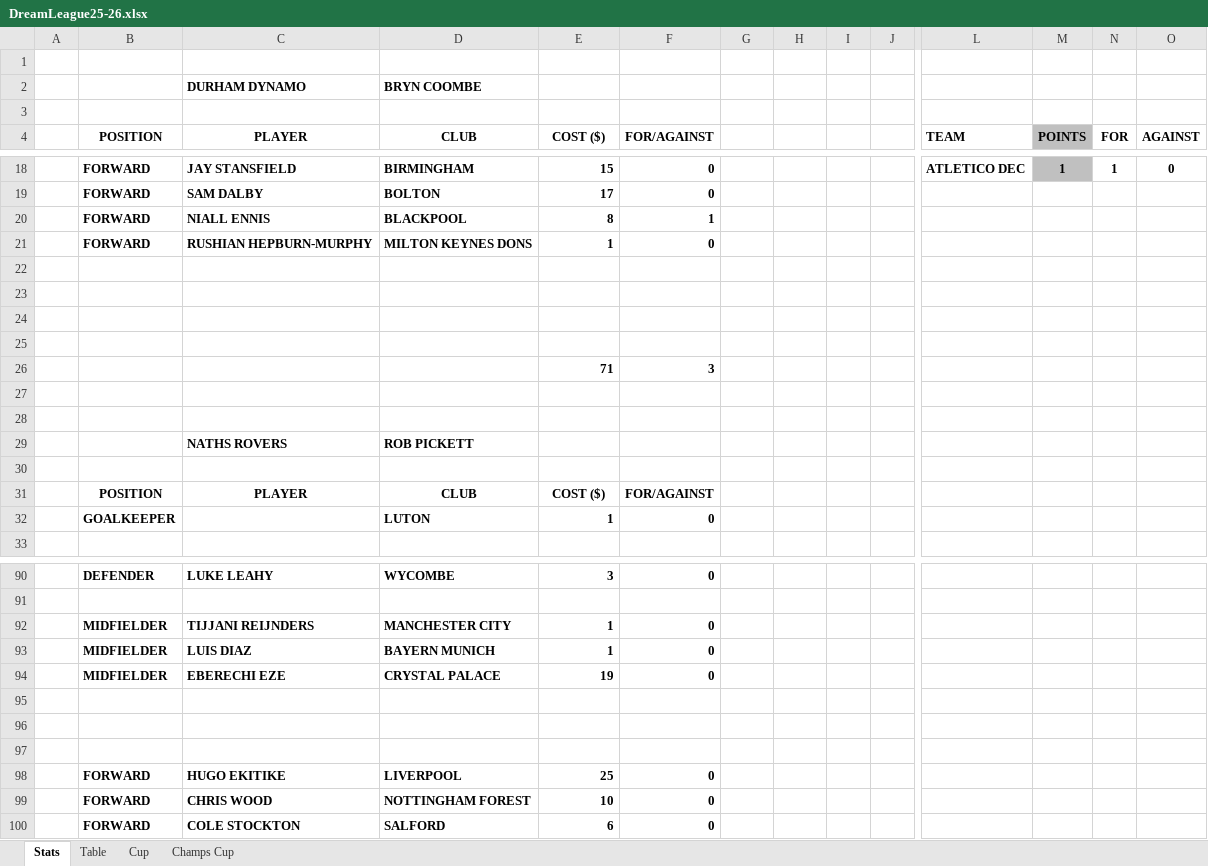
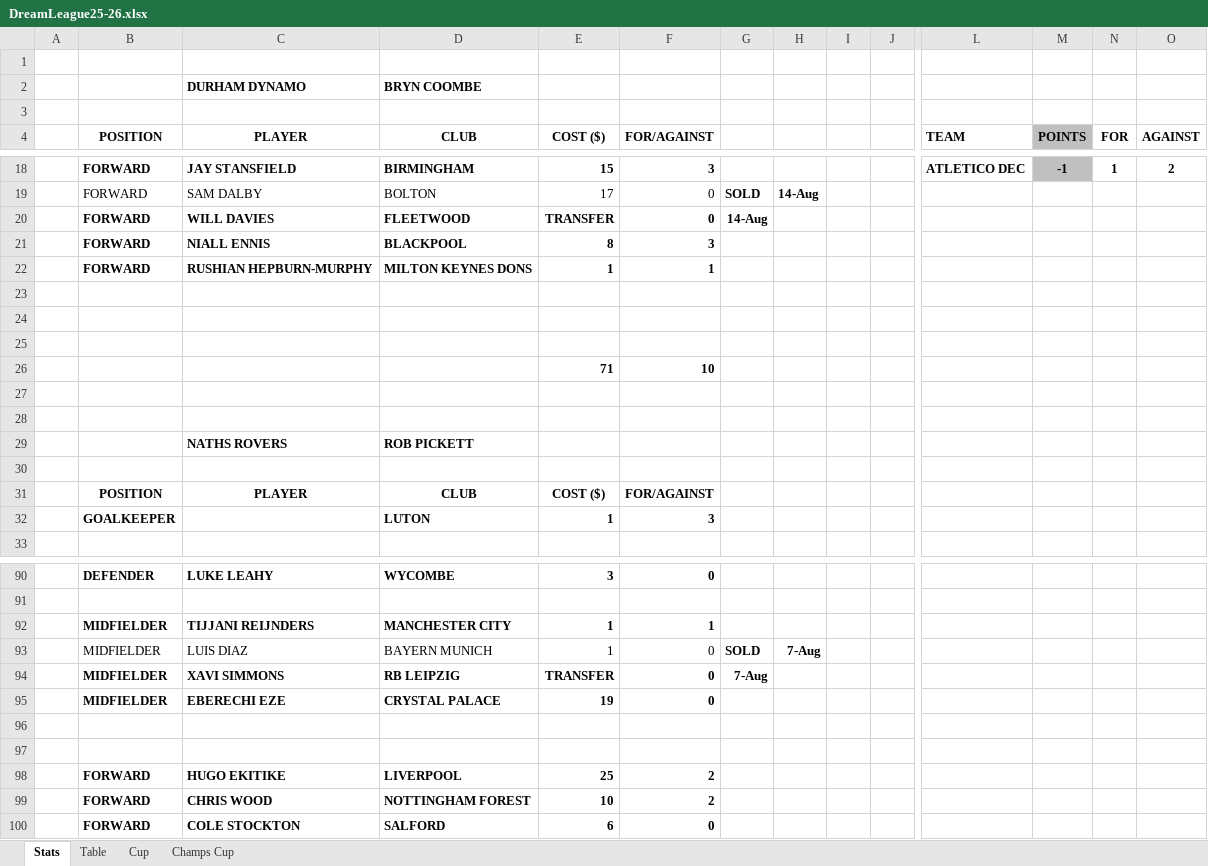
Before and after one commit to sgbstats/dreamleague, an Excel workbook: data/DreamLeague25-26.xlsx, sheet Stats, drawn as a sheet; only a part is shown, gaps mark what is left out; values as stored, in another font and other column widths than the file's, no borders; removed rows and columns are numbered as before the commit, all else as after; rows hold the shown columns only; the diff covers the shown part only; the diff names each change by its address in the sheet, - before the commit and + after, or states it on an @@ line.

```diff
--- a/data/DreamLeague25-26.xlsx (sheet Stats)
+++ b/data/DreamLeague25-26.xlsx (sheet Stats)
-F18 (FOR/AGAINST): 0
+F18 (FOR/AGAINST): 3
-M18 (POINTS): 1
+M18 (POINTS): -1
-O18 (AGAINST): 0
+O18 (AGAINST): 2
-B19:F19 bold: on
+B19:F19 bold: off
-G19: (empty)
+G19: SOLD
-H19: (empty)
+H19: 14-Aug
+row 20:  | FORWARD | WILL DAVIES | FLEETWOOD | TRANSFER | 0 | 14-Aug
-F21 (FOR/AGAINST): 1
+F21 (FOR/AGAINST): 3
-F22 (FOR/AGAINST): 0
+F22 (FOR/AGAINST): 1
-row 26: (empty)
+row 26:  |  |  |  | 71 | 10
-row 26:  |  |  |  | 71 | 3
-F32 (FOR/AGAINST): 0
+F32 (FOR/AGAINST): 3
-F92 (FOR/AGAINST): 0
+F92 (FOR/AGAINST): 1
-B93:F93 bold: on
+B93:F93 bold: off
-G93: (empty)
+G93: SOLD
-H93: (empty)
+H93: 7-Aug
+row 94:  | MIDFIELDER | XAVI SIMMONS | RB LEIPZIG | TRANSFER | 0 | 7-Aug
-row 97: (empty)
-F98:F99 (FOR/AGAINST): 0
+F98:F99 (FOR/AGAINST): 2
```
Also changed, not shown: 7 added rows, 7 removed rows, 106 edited cells and cell formats elsewhere in this sheet, sheet Table, sheet Champs Cup, data/DL25-26.xlsx, 12 other files.
